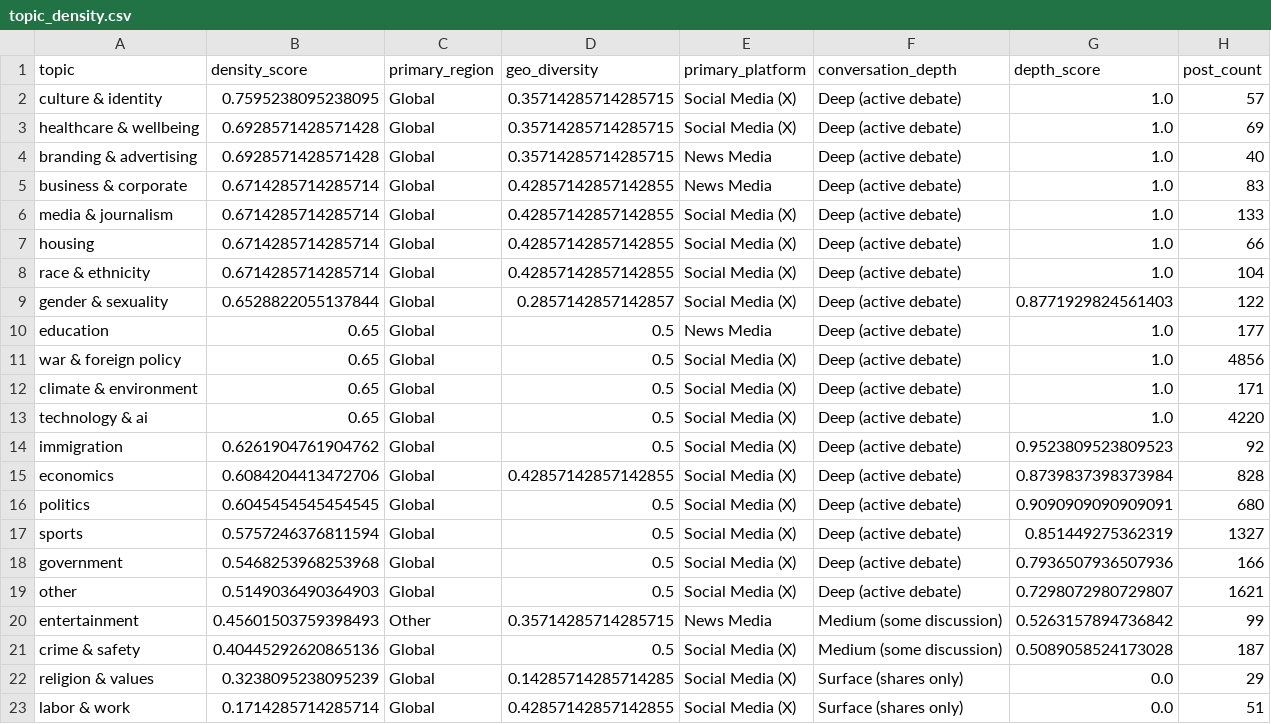
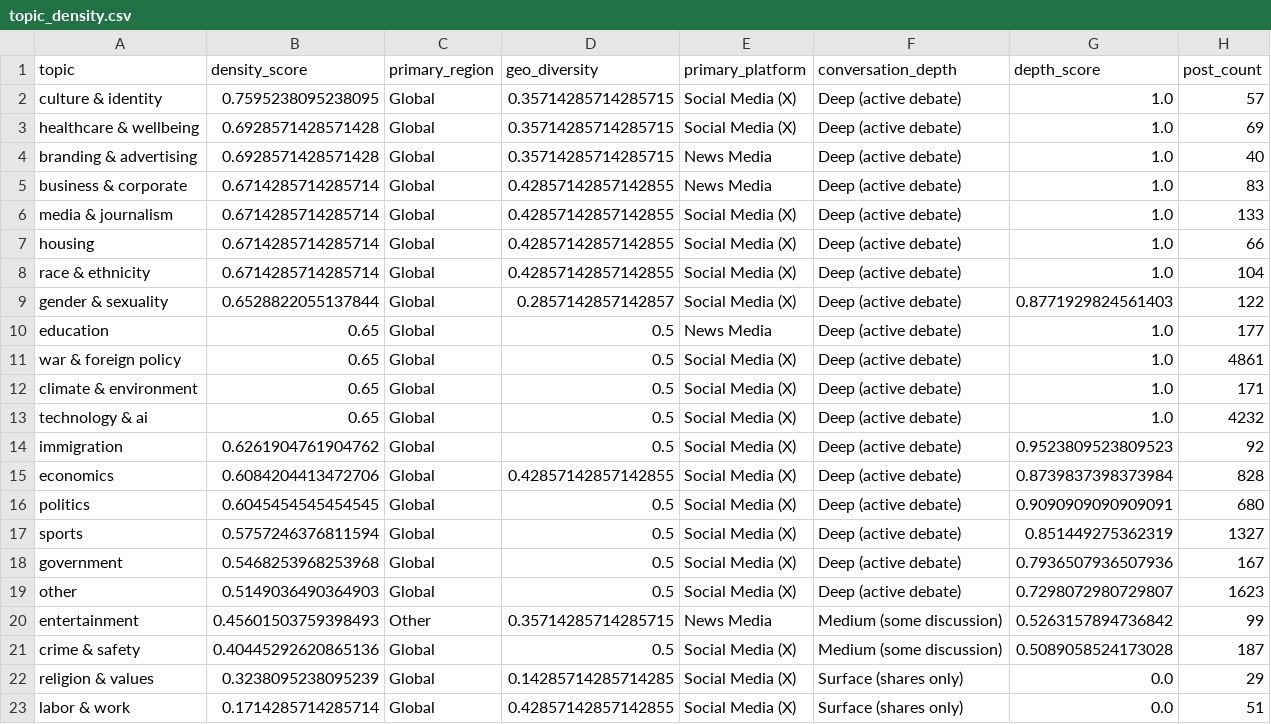
Before and after one commit to Chudetat/moodlight, a CSV file: topic_density.csv, drawn as a sheet; only a part is shown.

```diff
--- a/topic_density.csv
+++ b/topic_density.csv
@@ -10,5 +10,5 @@ gender & sexuality,0.6528822055137844,Global,0.2857142857142857,Social Media (X)
 education,0.65,Global,0.5,News Media,Deep (active debate),1.0,177
-war & foreign policy,0.65,Global,0.5,Social Media (X),Deep (active debate),1.0,4856
+war & foreign policy,0.65,Global,0.5,Social Media (X),Deep (active debate),1.0,4861
 climate & environment,0.65,Global,0.5,Social Media (X),Deep (active debate),1.0,171
-technology & ai,0.65,Global,0.5,Social Media (X),Deep (active debate),1.0,4220
+technology & ai,0.65,Global,0.5,Social Media (X),Deep (active debate),1.0,4232
 immigration,0.6261904761904762,Global,0.5,Social Media (X),Deep (active debate),0.9523809523809523,92
@@ -17,4 +17,4 @@ politics,0.6045454545454545,Global,0.5,Social Media (X),Deep (active debate),0.9
 sports,0.5757246376811594,Global,0.5,Social Media (X),Deep (active debate),0.851449275362319,1327
-government,0.5468253968253968,Global,0.5,Social Media (X),Deep (active debate),0.7936507936507936,166
-other,0.5149036490364903,Global,0.5,Social Media (X),Deep (active debate),0.7298072980729807,1621
+government,0.5468253968253968,Global,0.5,Social Media (X),Deep (active debate),0.7936507936507936,167
+other,0.5149036490364903,Global,0.5,Social Media (X),Deep (active debate),0.7298072980729807,1623
 entertainment,0.45601503759398493,Other,0.35714285714285715,News Media,Medium (some discussion),0.5263157894736842,99
```
Also changed, not shown: markets.csv, topic_longevity.csv, 3 other files.
